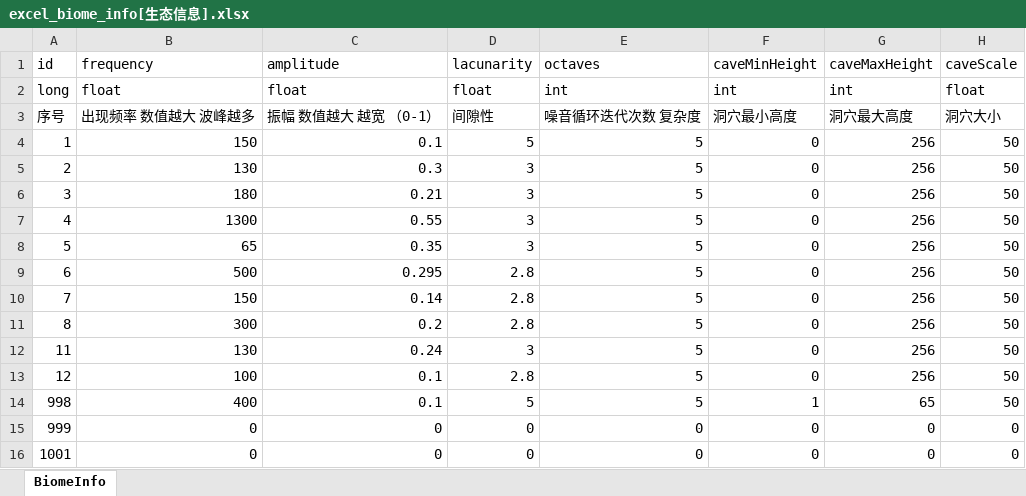
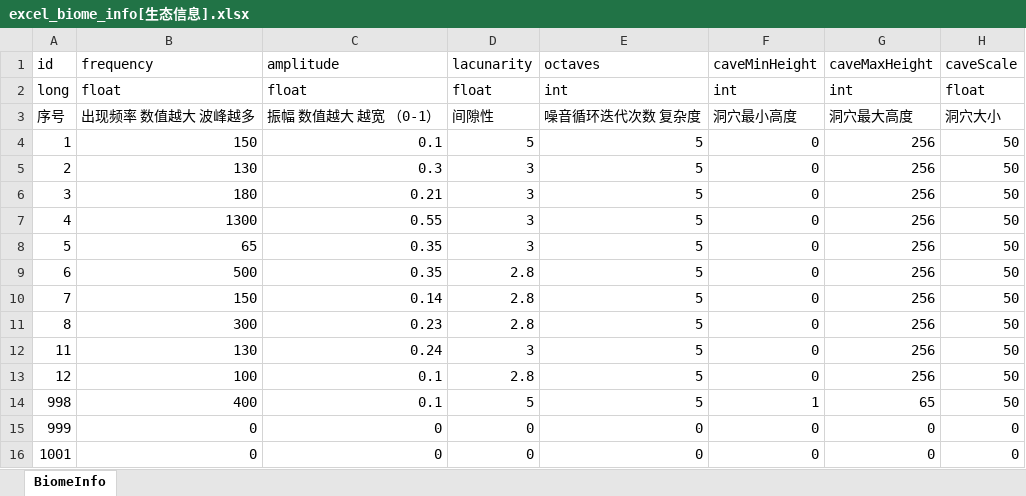
Before and after one commit to wobushiren79/ThaumAge, an Excel workbook: ThaumAge/Assets/Data/Excel/excel_biome_info[生态信息].xlsx, sheet BiomeInfo, drawn as a sheet; only a part is shown; values as stored, in another font and other column widths than the file's, no borders; the diff names each change by its address in the sheet, - before the commit and + after, or states it on an @@ line.

```diff
--- a/ThaumAge/Assets/Data/Excel/excel_biome_info[生态信息].xlsx (sheet BiomeInfo)
+++ b/ThaumAge/Assets/Data/Excel/excel_biome_info[生态信息].xlsx (sheet BiomeInfo)
-C9 (amplitude): 0.295
+C9 (amplitude): 0.35
-C11 (amplitude): 0.2
+C11 (amplitude): 0.23
```
Also changed, not shown: ThaumAge/Assets/Data/Excel/excel_wold_info[世界信息].xlsx, 50 other files.
